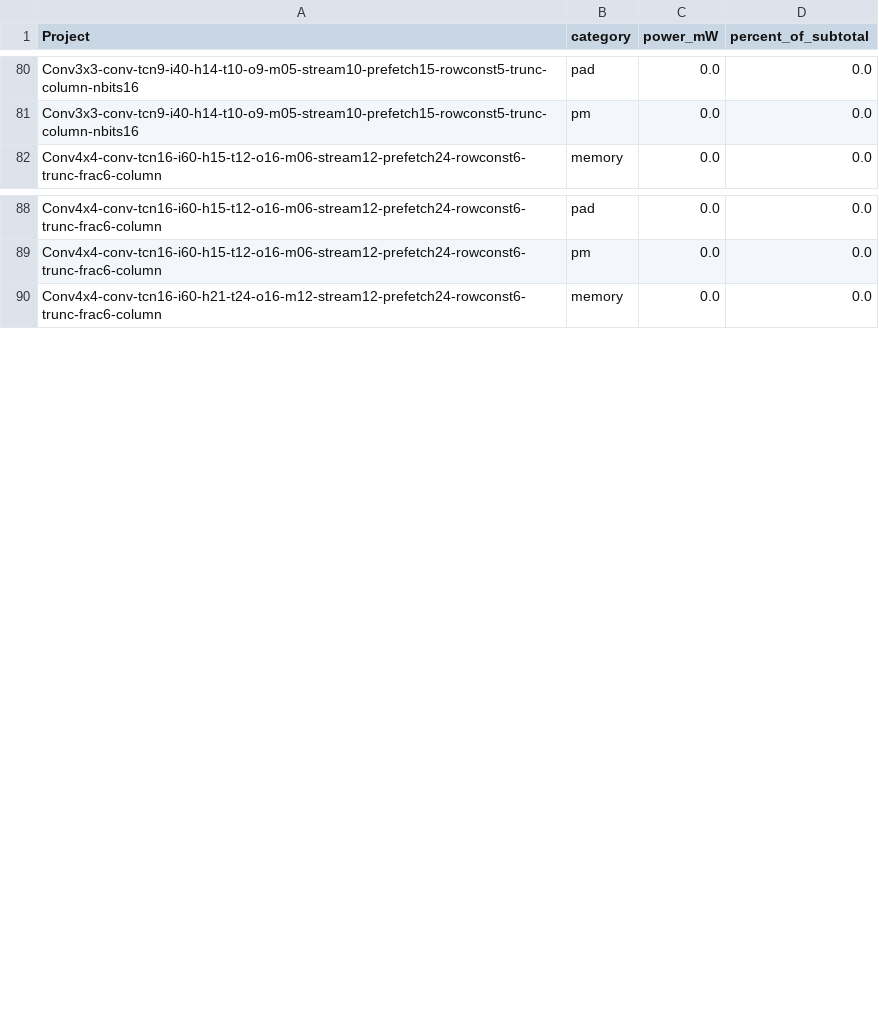
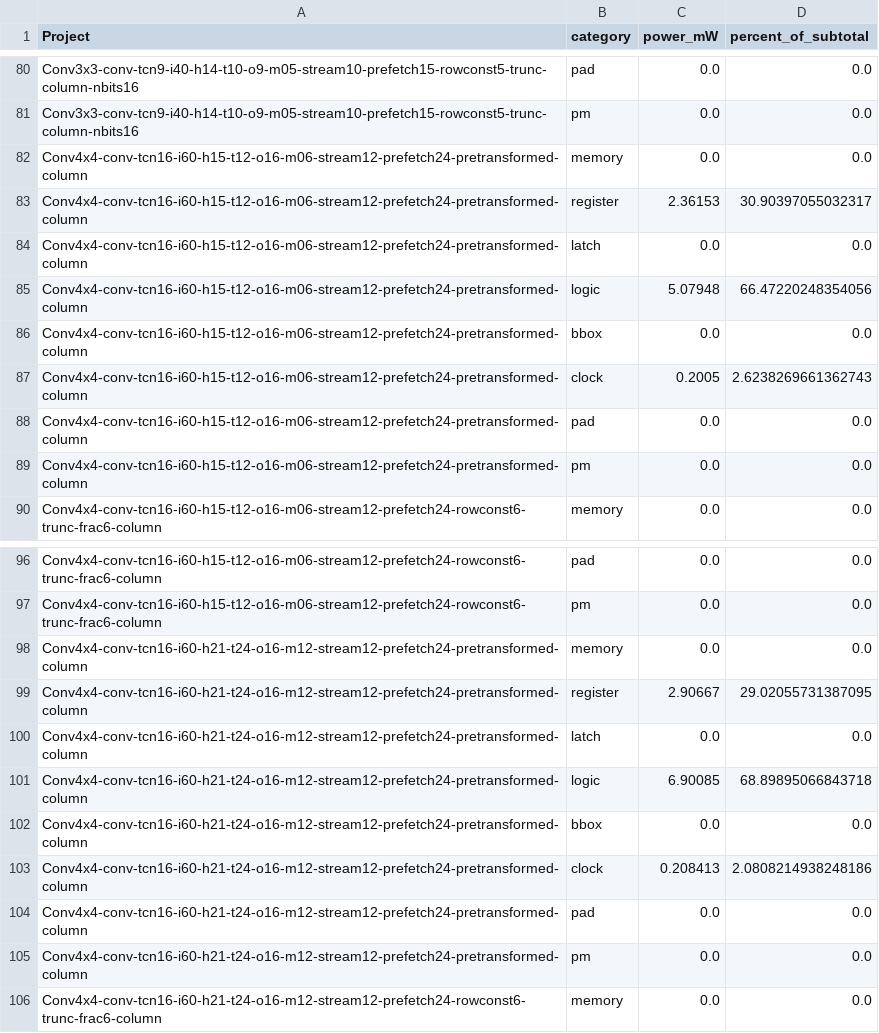
Before and after one commit to tarsioonofrio/FastConv_SystemVerilog, a CSV file: report/power-breakdown.csv, drawn as a sheet; only a part is shown, gaps mark what is left out; the diff covers the shown part only.

Commit message:
docs: refresh aggregate reports with TCN16 power flows

```diff
--- a/report/power-breakdown.csv
+++ b/report/power-breakdown.csv
@@ -81,2 +81,10 @@ Conv3x3-conv-tcn9-i40-h14-t10-o9-m05-stream10-prefetch15-rowconst5-trunc-column-
 Conv3x3-conv-tcn9-i40-h14-t10-o9-m05-stream10-prefetch15-rowconst5-trunc-column-nbits16,pm,0.0,0.0
+Conv4x4-conv-tcn16-i60-h15-t12-o16-m06-stream12-prefetch24-pretransformed-column,memory,0.0,0.0
+Conv4x4-conv-tcn16-i60-h15-t12-o16-m06-stream12-prefetch24-pretransformed-column,register,2.36153,30.90397055032317
+Conv4x4-conv-tcn16-i60-h15-t12-o16-m06-stream12-prefetch24-pretransformed-column,latch,0.0,0.0
+Conv4x4-conv-tcn16-i60-h15-t12-o16-m06-stream12-prefetch24-pretransformed-column,logic,5.07948,66.47220248354056
+Conv4x4-conv-tcn16-i60-h15-t12-o16-m06-stream12-prefetch24-pretransformed-column,bbox,0.0,0.0
+Conv4x4-conv-tcn16-i60-h15-t12-o16-m06-stream12-prefetch24-pretransformed-column,clock,0.2005,2.6238269661362743
+Conv4x4-conv-tcn16-i60-h15-t12-o16-m06-stream12-prefetch24-pretransformed-column,pad,0.0,0.0
+Conv4x4-conv-tcn16-i60-h15-t12-o16-m06-stream12-prefetch24-pretransformed-column,pm,0.0,0.0
 Conv4x4-conv-tcn16-i60-h15-t12-o16-m06-stream12-prefetch24-rowconst6-trunc-frac6-column,memory,0.0,0.0
@@ -89,2 +97,10 @@ Conv4x4-conv-tcn16-i60-h15-t12-o16-m06-stream12-prefetch24-rowconst6-trunc-frac6
 Conv4x4-conv-tcn16-i60-h15-t12-o16-m06-stream12-prefetch24-rowconst6-trunc-frac6-column,pm,0.0,0.0
+Conv4x4-conv-tcn16-i60-h21-t24-o16-m12-stream12-prefetch24-pretransformed-column,memory,0.0,0.0
+Conv4x4-conv-tcn16-i60-h21-t24-o16-m12-stream12-prefetch24-pretransformed-column,register,2.90667,29.02055731387095
+Conv4x4-conv-tcn16-i60-h21-t24-o16-m12-stream12-prefetch24-pretransformed-column,latch,0.0,0.0
+Conv4x4-conv-tcn16-i60-h21-t24-o16-m12-stream12-prefetch24-pretransformed-column,logic,6.90085,68.89895066843718
+Conv4x4-conv-tcn16-i60-h21-t24-o16-m12-stream12-prefetch24-pretransformed-column,bbox,0.0,0.0
+Conv4x4-conv-tcn16-i60-h21-t24-o16-m12-stream12-prefetch24-pretransformed-column,clock,0.208413,2.0808214938248186
+Conv4x4-conv-tcn16-i60-h21-t24-o16-m12-stream12-prefetch24-pretransformed-column,pad,0.0,0.0
+Conv4x4-conv-tcn16-i60-h21-t24-o16-m12-stream12-prefetch24-pretransformed-column,pm,0.0,0.0
 Conv4x4-conv-tcn16-i60-h21-t24-o16-m12-stream12-prefetch24-rowconst6-trunc-frac6-column,memory,0.0,0.0
```
Also changed, not shown: 8 added rows elsewhere in this file, report/functional-quality.csv, report/merged.csv, 28 other files.
